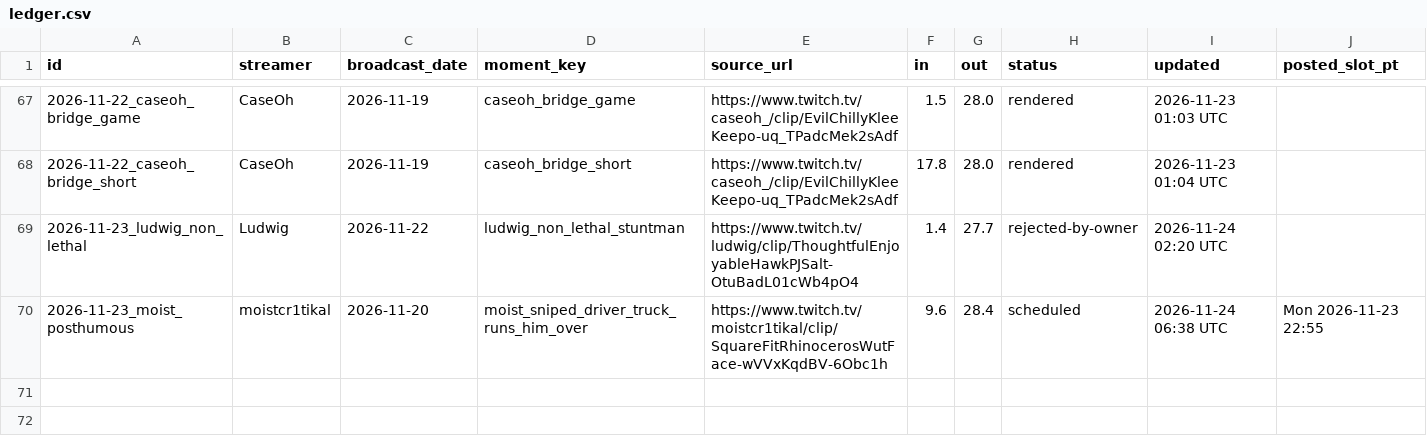
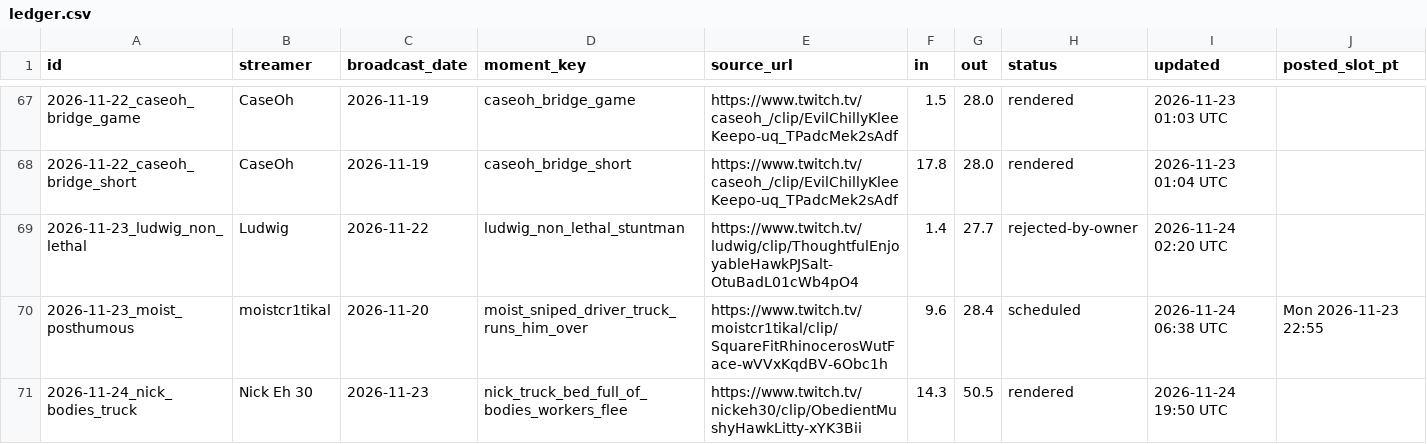
Before and after one commit to exvari/xvariclips-media, a CSV file: tools/ledger.csv, drawn as a sheet; only a part is shown, gaps mark what is left out; rows hold the shown columns only; the diff names each change by its address in the sheet, - before the commit and + after, or states it on an @@ line.

```diff
--- a/tools/ledger.csv
+++ b/tools/ledger.csv
+row 71: 2026-11-24_nick_bodies_truck | Nick Eh 30 | 2026-11-23 | nick_truck_bed_full_of_bodies_workers_flee | https://www.twitch.tv/nickeh30/clip/ObedientMushyHawkLitty-xYK3Bii | 14.3 | 50.5 | rendered | 2026-11-24 19:50 UTC
```
Also changed, not shown: tools/decisions.csv, 3 other files.
